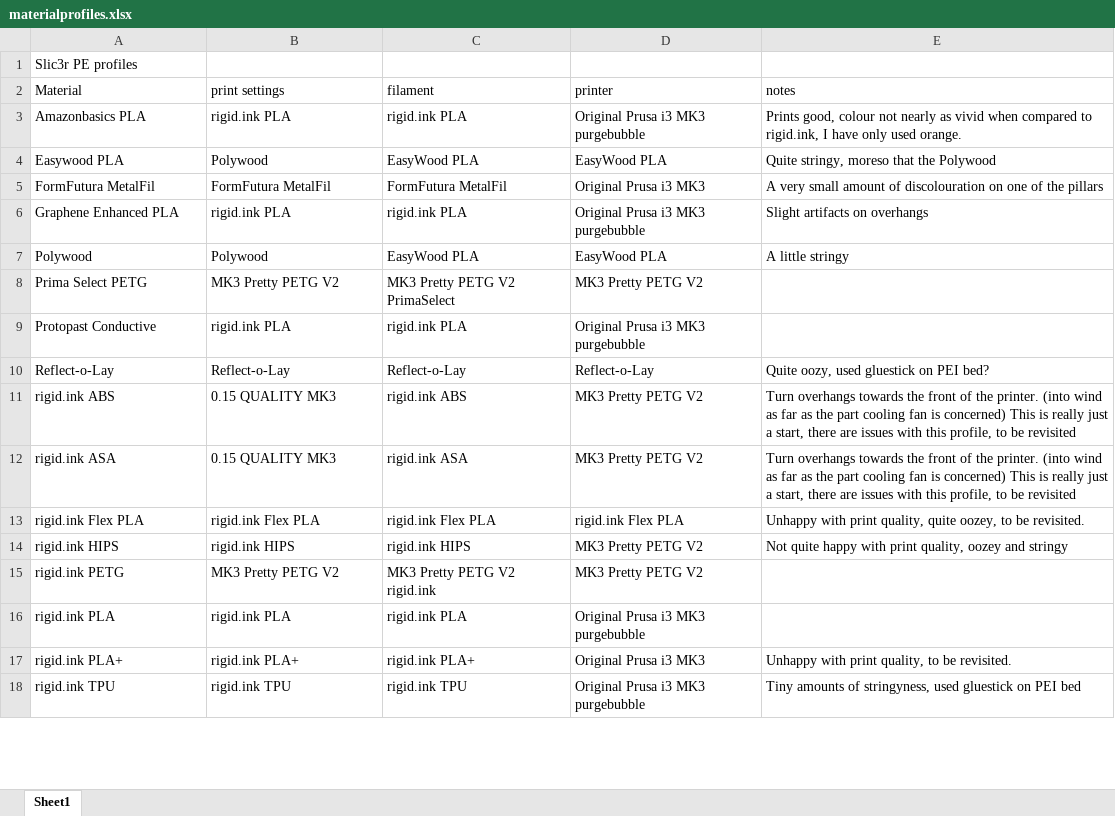
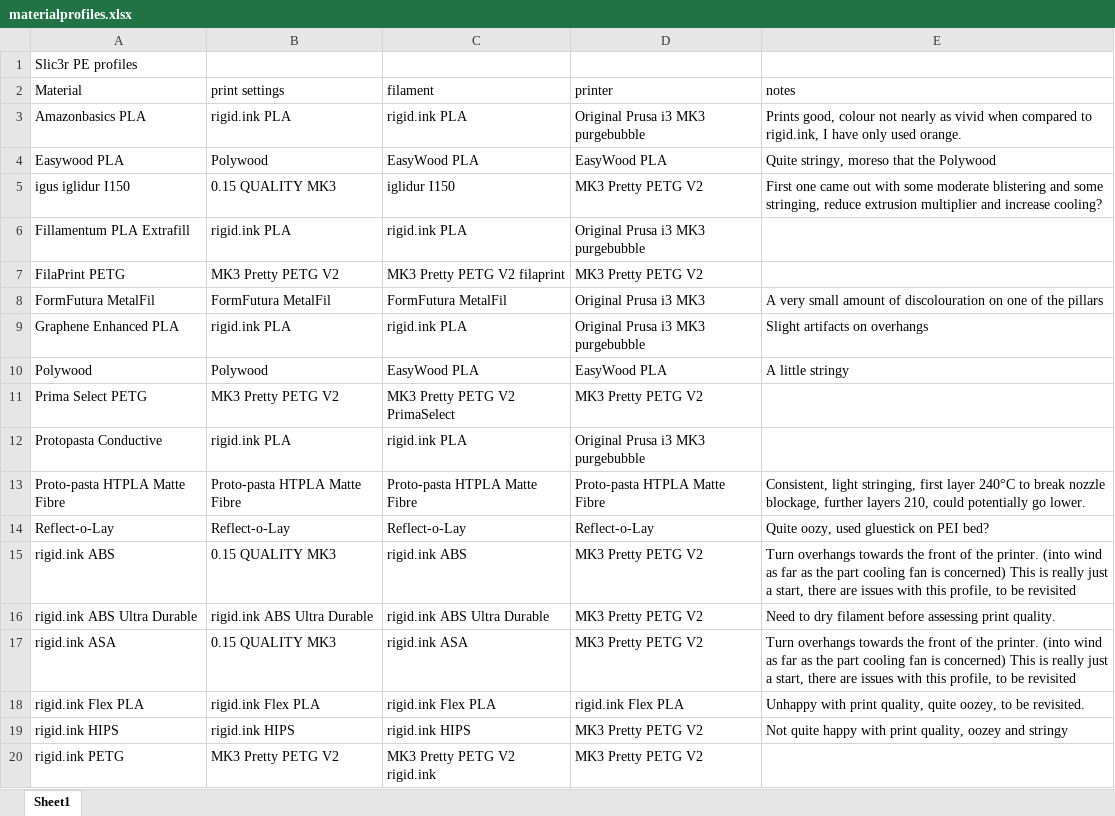
Before and after one commit to darraghbr/Prusa-MK3-Material-Profiles, an Excel workbook: materialprofiles.xlsx, sheet Sheet1, drawn as a sheet; only a part is shown; the shorter side is filled out with more unchanged rows; values as stored, in another font and other column widths than the file's, no borders; addresses are those after the commit; the diff names each change by its address in the sheet, - before the commit and + after, or states it on an @@ line.

```diff
--- a/materialprofiles.xlsx (sheet Sheet1)
+++ b/materialprofiles.xlsx (sheet Sheet1)
+row 5: igus iglidur I150 | 0.15 QUALITY MK3 | iglidur I150 | MK3 Pretty PETG V2 | First one came out with some moderate blistering and some stringing, reduce extrusion multiplier and increase cooling?
+row 6: Fillamentum PLA Extrafill | rigid.ink PLA | rigid.ink PLA | Original Prusa i3 MK3 purgebubble
+row 7: FilaPrint PETG | MK3 Pretty PETG V2 | MK3 Pretty PETG V2 filaprint | MK3 Pretty PETG V2
-A12 (Material): Protopast Conductive
+A12 (Material): Protopasta Conductive
+row 13: Proto-pasta HTPLA Matte Fibre | Proto-pasta HTPLA Matte Fibre | Proto-pasta HTPLA Matte Fibre | Proto-pasta HTPLA Matte Fibre | Consistent, light stringing, first layer 240°C to break nozzle blockage, further layers 210, could potentially go lower.
+row 16: rigid.ink ABS Ultra Durable | rigid.ink ABS Ultra Durable | rigid.ink ABS Ultra Durable | MK3 Pretty PETG V2 | Need to dry filament before assessing print quality.
```
Also changed, not shown: 13 other files.
